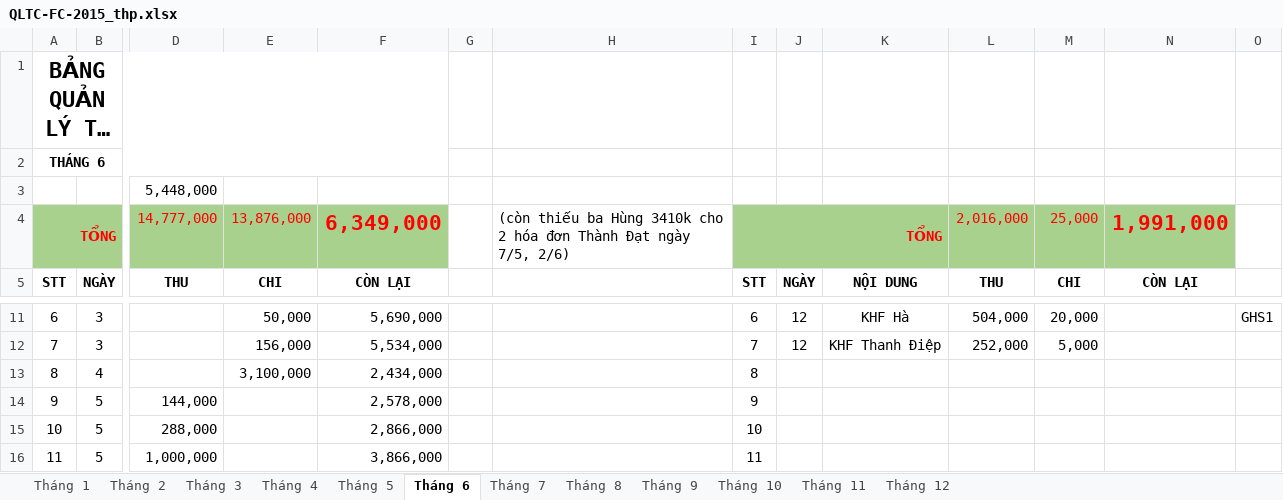
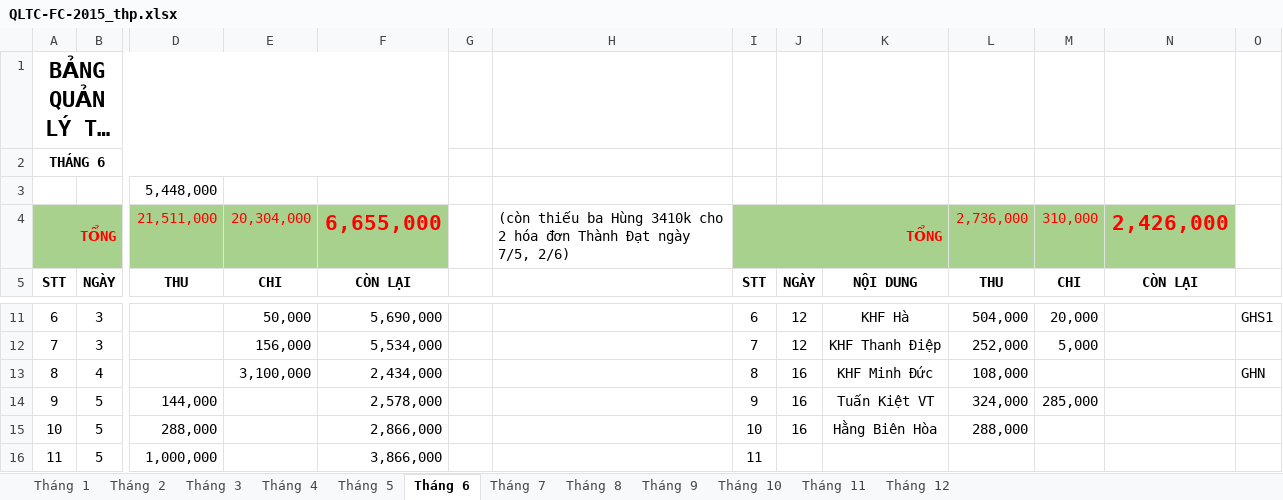
Before and after one commit to thaick9x/ku-data, an Excel workbook: QL/QLTC/QLTC-FC-2015_thp.xlsx, sheet Tháng 6, drawn as a sheet; only a part is shown, gaps mark what is left out; long unchanged cells end in …; values as stored, in another font and other column widths than the file's, no borders; removed rows and columns are numbered as before the commit, all else as after; rows hold the shown columns only; the diff covers the shown part only; the diff names each change by its address in the sheet, - before the commit and + after, or states it on an @@ line.

```diff
--- a/QL/QLTC/QLTC-FC-2015_thp.xlsx (sheet Tháng 6)
+++ b/QL/QLTC/QLTC-FC-2015_thp.xlsx (sheet Tháng 6)
-row 4: TỔNG |  | 14,777,000 | 13,876,000 | 6,349,000 |  | (còn thiếu ba Hùng 3410k cho 2 hóa đơn Thành Đạt ngày 7/5, 2/6) | TỔNG |  |  | 2,016,000 | 25,000 | 1,991,000
+row 4: TỔNG |  | 21,511,000 | 20,304,000 | 6,655,000 |  | (còn thiếu ba Hùng 3410k cho 2 hóa đơn Thành Đạt ngày 7/5, 2/6) | TỔNG |  |  | 2,736,000 | 310,000 | 2,426,000
-J13:J15: (empty)
+J13:J15: 16
-K13: (empty)
+K13: KHF Minh Đức
-L13: (empty)
+L13: 108,000
-O13: (empty)
+O13: GHN
-K14: (empty)
+K14: Tuấn Kiệt VT
-L14: (empty)
+L14: 324,000
-M14: (empty)
+M14: 285,000
-K15: (empty)
+K15: Hằng Biên Hòa
-L15: (empty)
+L15: 288,000
```
Also changed, not shown: other rows of this sheet, sheet Tháng 9, sheet Tháng 7, sheet Tháng 10, sheet Tháng 8, sheet Tháng 12, sheet Tháng 11.
